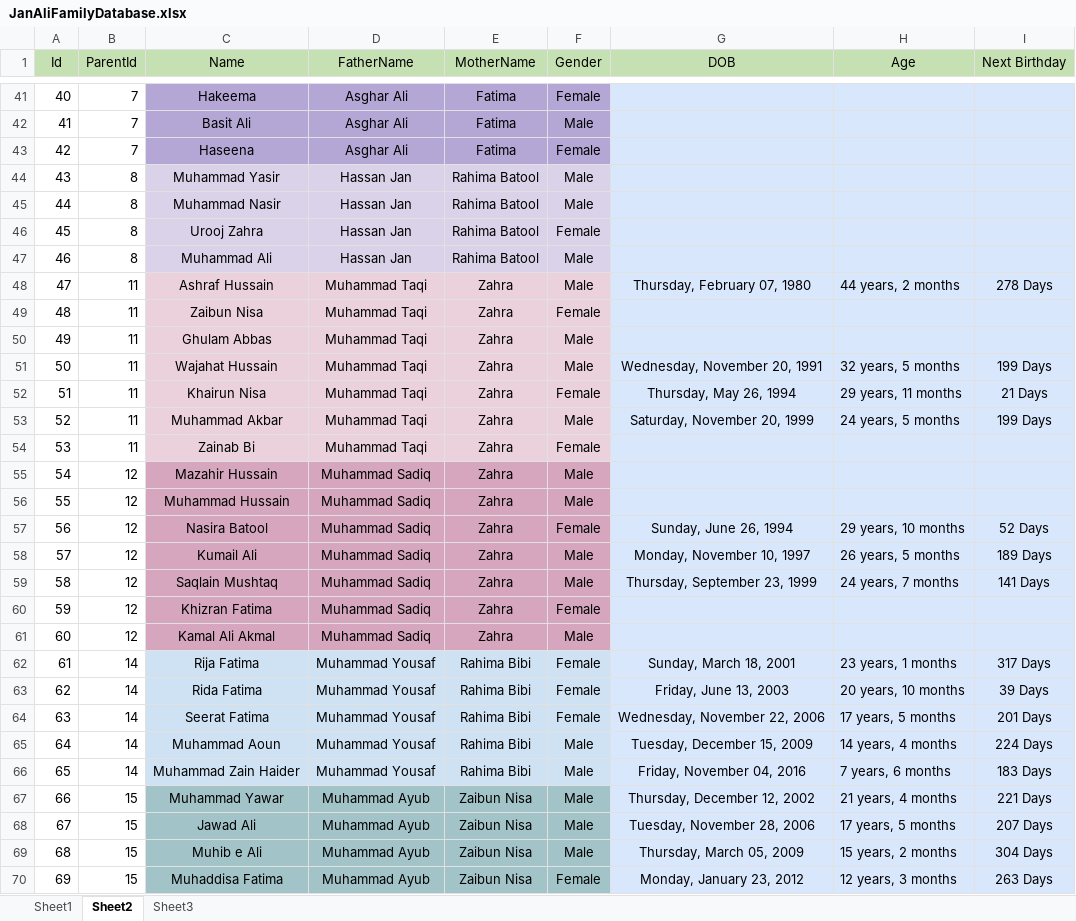
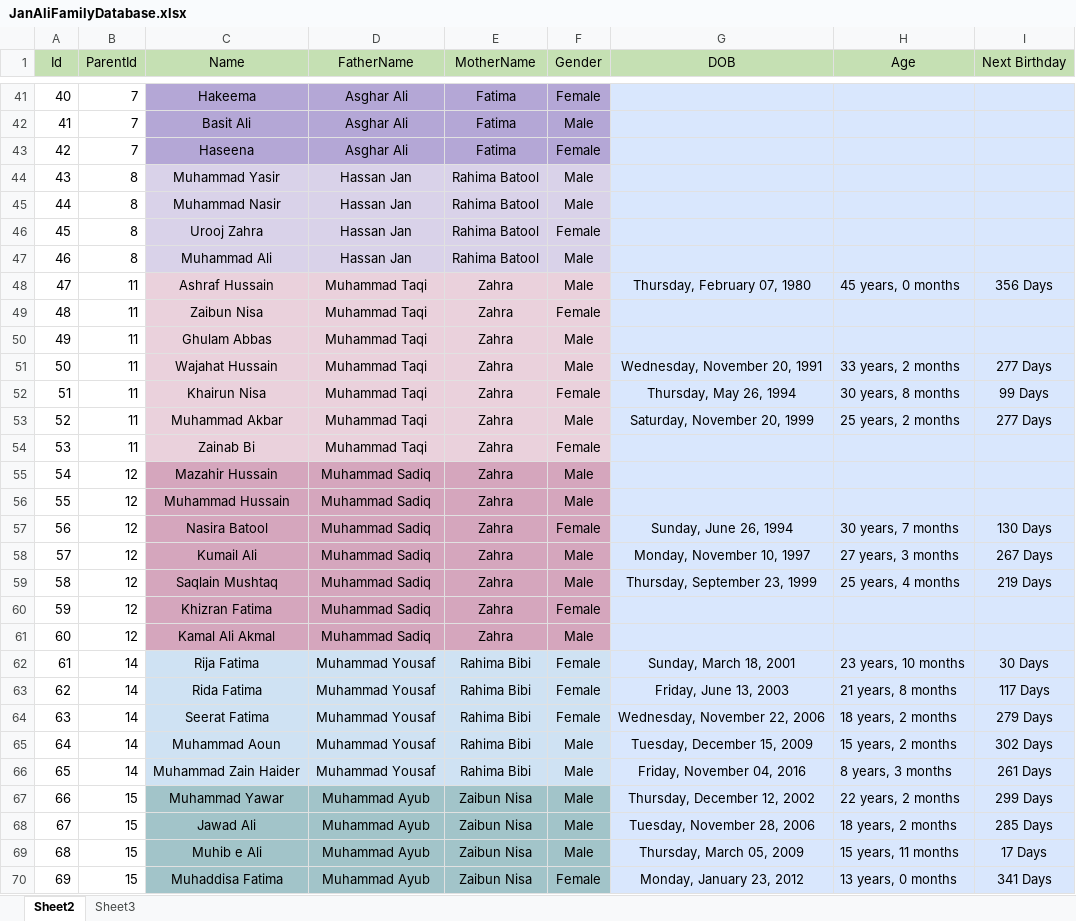
Before and after one commit to SaqlainJanAli/janaliinformationsystem, an Excel workbook: public/resources/data/JanAliFamilyDatabase.xlsx, sheet Sheet2, drawn as a sheet; only a part is shown, gaps mark what is left out; values as stored, in another font and other column widths than the file's, no borders; the diff covers the shown part only; the diff names each change by its address in the sheet, - before the commit and + after, or states it on an @@ line.

```diff
--- a/public/resources/data/JanAliFamilyDatabase.xlsx (sheet Sheet2)
+++ b/public/resources/data/JanAliFamilyDatabase.xlsx (sheet Sheet2)
-sheet tab: Sheet1
-H48 (Age): 44 years, 2 months
+H48 (Age): 45 years, 0 months
-I48 (Next Birthday): 278 Days
+I48 (Next Birthday): 356 Days
-H51 (Age): 32 years, 5 months
+H51 (Age): 33 years, 2 months
-I51 (Next Birthday): 199 Days
+I51 (Next Birthday): 277 Days
-H52 (Age): 29 years, 11 months
+H52 (Age): 30 years, 8 months
-I52 (Next Birthday): 21 Days
+I52 (Next Birthday): 99 Days
-H53 (Age): 24 years, 5 months
+H53 (Age): 25 years, 2 months
-I53 (Next Birthday): 199 Days
+I53 (Next Birthday): 277 Days
-H57 (Age): 29 years, 10 months
+H57 (Age): 30 years, 7 months
-I57 (Next Birthday): 52 Days
+I57 (Next Birthday): 130 Days
-H58 (Age): 26 years, 5 months
+H58 (Age): 27 years, 3 months
-I58 (Next Birthday): 189 Days
+I58 (Next Birthday): 267 Days
-H59 (Age): 24 years, 7 months
+H59 (Age): 25 years, 4 months
-I59 (Next Birthday): 141 Days
+I59 (Next Birthday): 219 Days
-H62 (Age): 23 years, 1 months
+H62 (Age): 23 years, 10 months
-I62 (Next Birthday): 317 Days
+I62 (Next Birthday): 30 Days
-H63 (Age): 20 years, 10 months
+H63 (Age): 21 years, 8 months
-I63 (Next Birthday): 39 Days
+I63 (Next Birthday): 117 Days
-H64 (Age): 17 years, 5 months
+H64 (Age): 18 years, 2 months
-I64 (Next Birthday): 201 Days
+I64 (Next Birthday): 279 Days
-H65 (Age): 14 years, 4 months
+H65 (Age): 15 years, 2 months
-I65 (Next Birthday): 224 Days
+I65 (Next Birthday): 302 Days
-H66 (Age): 7 years, 6 months
+H66 (Age): 8 years, 3 months
-I66 (Next Birthday): 183 Days
+I66 (Next Birthday): 261 Days
-H67 (Age): 21 years, 4 months
+H67 (Age): 22 years, 2 months
-I67 (Next Birthday): 221 Days
+I67 (Next Birthday): 299 Days
-H68 (Age): 17 years, 5 months
+H68 (Age): 18 years, 2 months
-I68 (Next Birthday): 207 Days
+I68 (Next Birthday): 285 Days
-H69 (Age): 15 years, 2 months
+H69 (Age): 15 years, 11 months
-I69 (Next Birthday): 304 Days
+I69 (Next Birthday): 17 Days
-H70 (Age): 12 years, 3 months
+H70 (Age): 13 years, 0 months
-I70 (Next Birthday): 263 Days
+I70 (Next Birthday): 341 Days
```
Also changed, not shown: 2 added rows, 12 edited cells and row numbers in column A elsewhere in this sheet, sheet Sheet3, formulas that keep their value.
